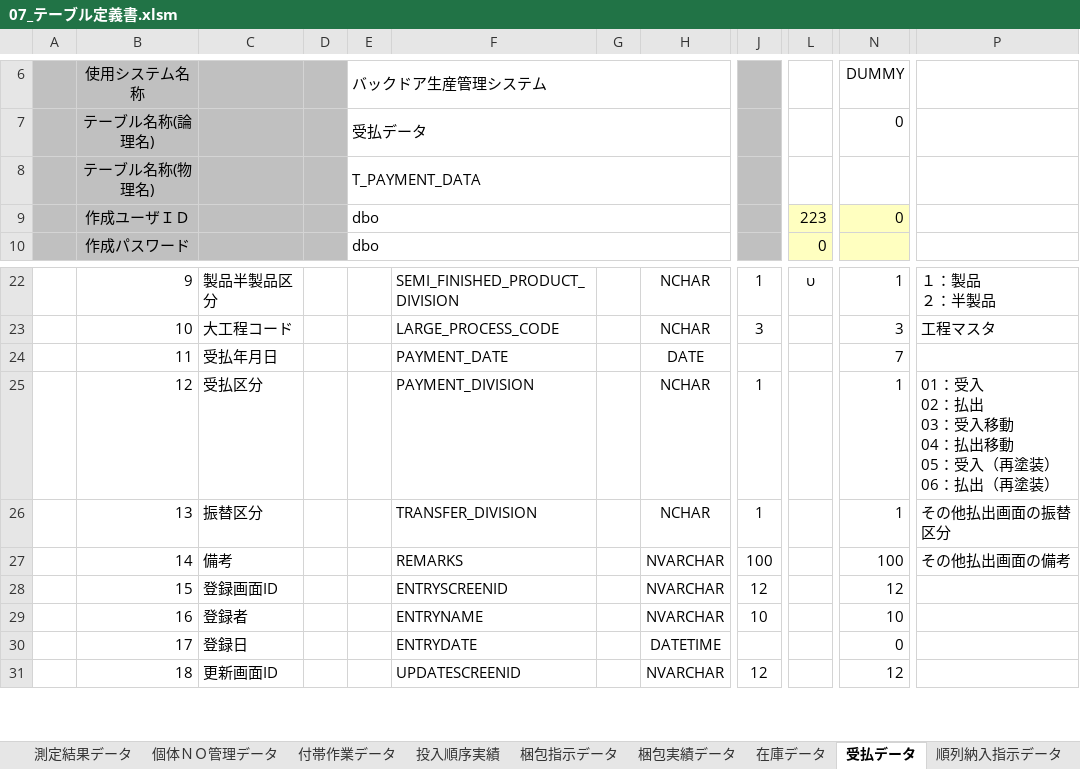
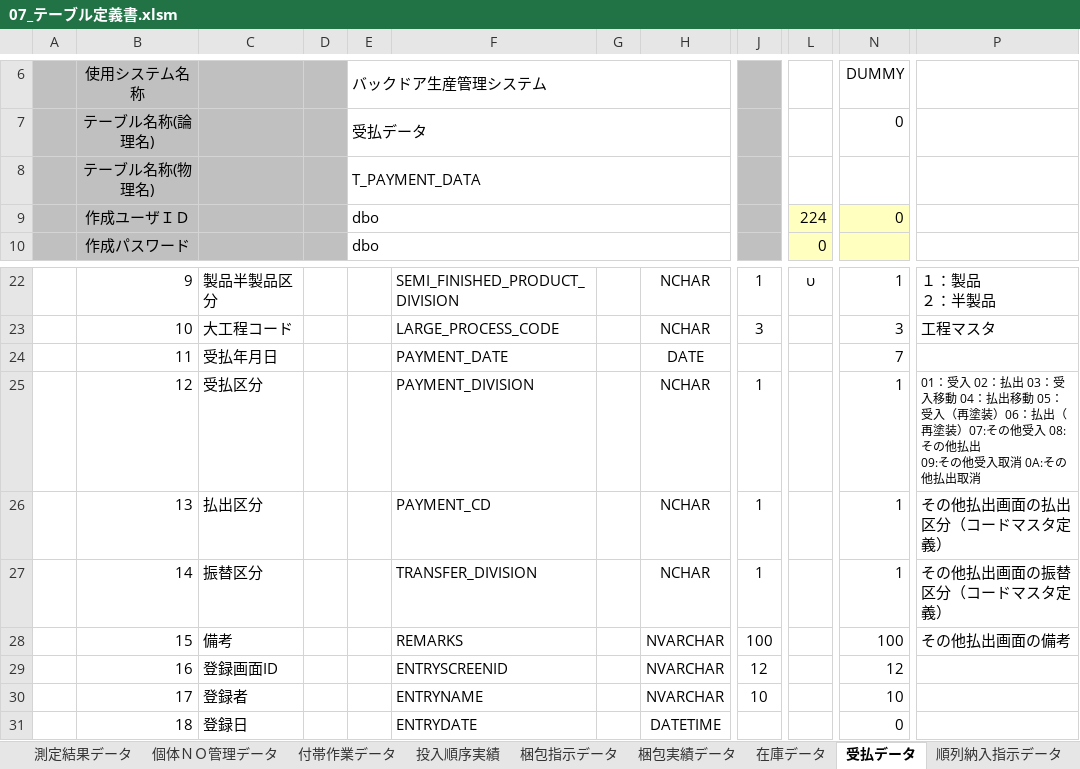
Before and after one commit to LeviDlflu/backdoor, an Excel workbook: 02_テーブル定義/07_テーブル定義書.xlsm, sheet 受払データ, drawn as a sheet; only a part is shown, gaps mark what is left out; values as stored, in another font and other column widths than the file's, no borders; charts and pictures and conditional formats not drawn; ↵ is a line break in a cell; the diff covers the shown part only; the diff names each change by its address in the sheet, - before the commit and + after, or states it on an @@ line.

```diff
--- a/02_テーブル定義/07_テーブル定義書.xlsm (sheet 受払データ)
+++ b/02_テーブル定義/07_テーブル定義書.xlsm (sheet 受払データ)
-L9: 223
+L9: 224
-P25: …再塗装） ↵ 06：払出（再塗装）
+P25: …再塗装）06：払出（再塗装）07:その他受入 08:その他払出 ↵ 09:その他受入取消 0A:その他払出取消
@@ P25 text size: smaller @@
-C26: 振替区分
+C26: 払出区分
-F26: TRANSFER_DIVISION
+F26: PAYMENT_CD
-P26: その他払出画面の振替区分
+P26: その他払出画面の払出区分（コードマスタ定義）
-C27: 備考
+C27: 振替区分
-F27: REMARKS
+F27: TRANSFER_DIVISION
-H27: NVARCHAR
+H27: NCHAR
-J27: 100
+J27: 1
-N27 (DUMMY): 100
+N27 (DUMMY): 1
-P27: その他払出画面の備考
+P27: その他払出画面の振替区分（コードマスタ定義）
-C28: 登録画面ID
+C28: 備考
-F28: ENTRYSCREENID
+F28: REMARKS
-J28: 12
+J28: 100
-N28 (DUMMY): 12
+N28 (DUMMY): 100
-P28: (empty)
+P28: その他払出画面の備考
-C29: 登録者
+C29: 登録画面ID
-F29: ENTRYNAME
+F29: ENTRYSCREENID
-J29: 10
+J29: 12
-N29 (DUMMY): 10
+N29 (DUMMY): 12
-C30: 登録日
+C30: 登録者
-F30: ENTRYDATE
+F30: ENTRYNAME
-H30: DATETIME
+H30: NVARCHAR
-J30: (empty)
+J30: 10
-N30 (DUMMY): 0
+N30 (DUMMY): 10
-C31: 更新画面ID
+C31: 登録日
-F31: UPDATESCREENID
+F31: ENTRYDATE
-H31: NVARCHAR
+H31: DATETIME
-J31: 12
+J31: (empty)
-N31 (DUMMY): 12
+N31 (DUMMY): 0
```
Also changed, not shown: 1 added row and 10 edited cells elsewhere in this sheet, sheet 不良現象マスタ, sheet 在庫データ, sheet テーブル一覧, sheet 投入指示データ, sheet 実績登録データ, sheet 実績管理データ, 4 more sheets, other sheet tabs, formulas that keep their value, charts or pictures.
